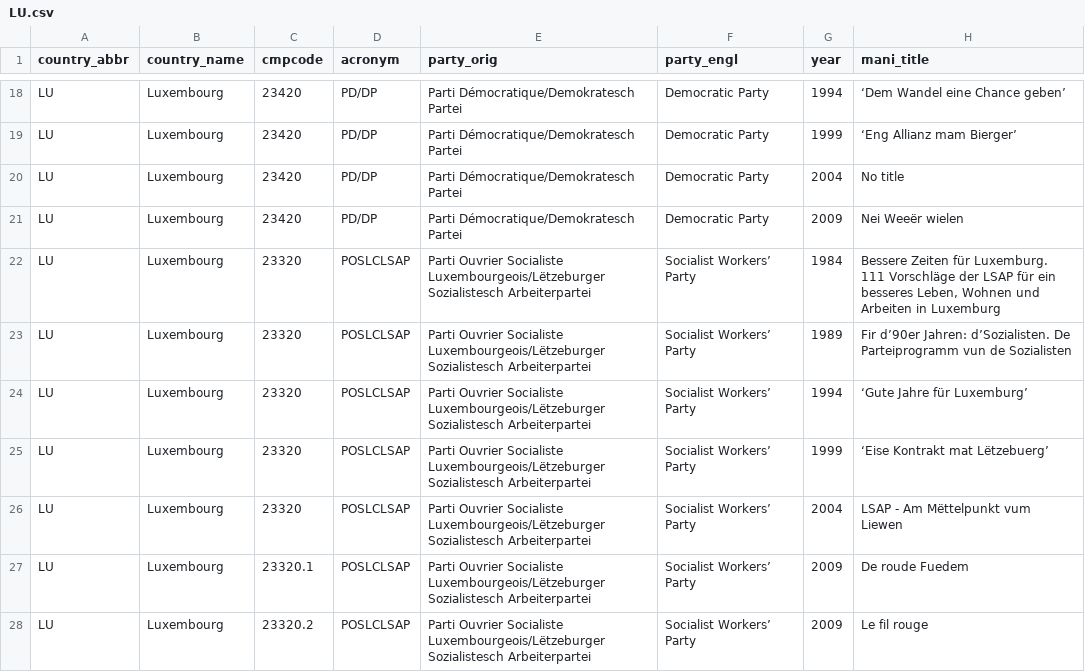
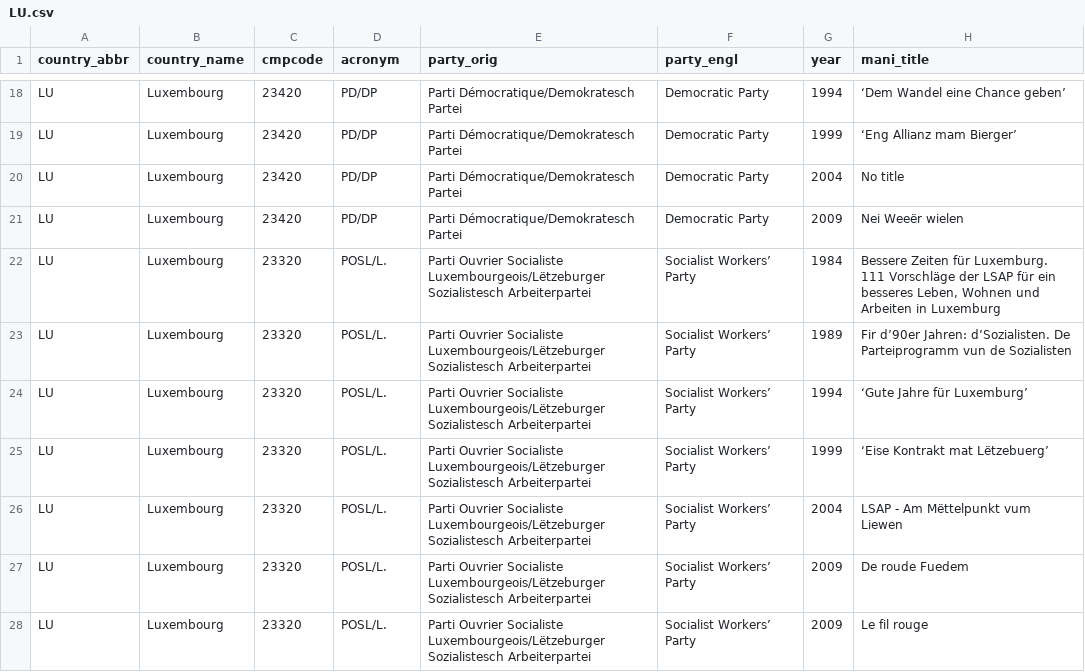
Before and after one commit to julianbernauer/polidoc, a CSV file: nations/luxembourg/LU.csv, drawn as a sheet; only a part is shown, gaps mark what is left out.

Commit message:
Update LU.csv

```diff
--- a/nations/luxembourg/LU.csv
+++ b/nations/luxembourg/LU.csv
@@ -21,8 +21,8 @@ LU,Luxembourg,23420,PD/DP,Parti Démocratique/Demokratesch Partei,Democratic Par
 LU,Luxembourg,23420,PD/DP,Parti Démocratique/Demokratesch Partei,Democratic Party,2009,Nei Weeër wielen
-LU,Luxembourg,23320,POSLCLSAP,Parti Ouvrier Socialiste Luxembourgeois/Lëtzeburger Sozialistesch Arbeiterpartei,Socialist Workers’ Party,1984,"Bessere Zeiten für Luxemburg. 111 Vorschläge der LSAP für ein besseres Leben, Wohnen und Arbeiten in Luxemburg"
-LU,Luxembourg,23320,POSLCLSAP,Parti Ouvrier Socialiste Luxembourgeois/Lëtzeburger Sozialistesch Arbeiterpartei,Socialist Workers’ Party,1989,Fir d’90er Jahren: d’Sozialisten. De Parteiprogramm vun de Sozialisten
-LU,Luxembourg,23320,POSLCLSAP,Parti Ouvrier Socialiste Luxembourgeois/Lëtzeburger Sozialistesch Arbeiterpartei,Socialist Workers’ Party,1994,‘Gute Jahre für Luxemburg’
-LU,Luxembourg,23320,POSLCLSAP,Parti Ouvrier Socialiste Luxembourgeois/Lëtzeburger Sozialistesch Arbeiterpartei,Socialist Workers’ Party,1999,‘Eise Kontrakt mat Lëtzebuerg’
-LU,Luxembourg,23320,POSLCLSAP,Parti Ouvrier Socialiste Luxembourgeois/Lëtzeburger Sozialistesch Arbeiterpartei,Socialist Workers’ Party,2004,LSAP - Am Mëttelpunkt vum Liewen
-LU,Luxembourg,23320.1,POSLCLSAP,Parti Ouvrier Socialiste Luxembourgeois/Lëtzeburger Sozialistesch Arbeiterpartei,Socialist Workers’ Party,2009,De roude Fuedem
-LU,Luxembourg,23320.2,POSLCLSAP,Parti Ouvrier Socialiste Luxembourgeois/Lëtzeburger Sozialistesch Arbeiterpartei,Socialist Workers’ Party,2009,Le fil rouge
+LU,Luxembourg,23320,POSL/L.,Parti Ouvrier Socialiste Luxembourgeois/Lëtzeburger Sozialistesch Arbeiterpartei,Socialist Workers’ Party,1984,"Bessere Zeiten für Luxemburg. 111 Vorschläge der LSAP für ein besseres Leben, Wohnen und Arbeiten in Luxemburg"
+LU,Luxembourg,23320,POSL/L.,Parti Ouvrier Socialiste Luxembourgeois/Lëtzeburger Sozialistesch Arbeiterpartei,Socialist Workers’ Party,1989,Fir d’90er Jahren: d’Sozialisten. De Parteiprogramm vun de Sozialisten
+LU,Luxembourg,23320,POSL/L.,Parti Ouvrier Socialiste Luxembourgeois/Lëtzeburger Sozialistesch Arbeiterpartei,Socialist Workers’ Party,1994,‘Gute Jahre für Luxemburg’
+LU,Luxembourg,23320,POSL/L.,Parti Ouvrier Socialiste Luxembourgeois/Lëtzeburger Sozialistesch Arbeiterpartei,Socialist Workers’ Party,1999,‘Eise Kontrakt mat Lëtzebuerg’
+LU,Luxembourg,23320,POSL/L.,Parti Ouvrier Socialiste Luxembourgeois/Lëtzeburger Sozialistesch Arbeiterpartei,Socialist Workers’ Party,2004,LSAP - Am Mëttelpunkt vum Liewen
+LU,Luxembourg,23320,POSL/L.,Parti Ouvrier Socialiste Luxembourgeois/Lëtzeburger Sozialistesch Arbeiterpartei,Socialist Workers’ Party,2009,De roude Fuedem
+LU,Luxembourg,23320,POSL/L.,Parti Ouvrier Socialiste Luxembourgeois/Lëtzeburger Sozialistesch Arbeiterpartei,Socialist Workers’ Party,2009,Le fil rouge
```
